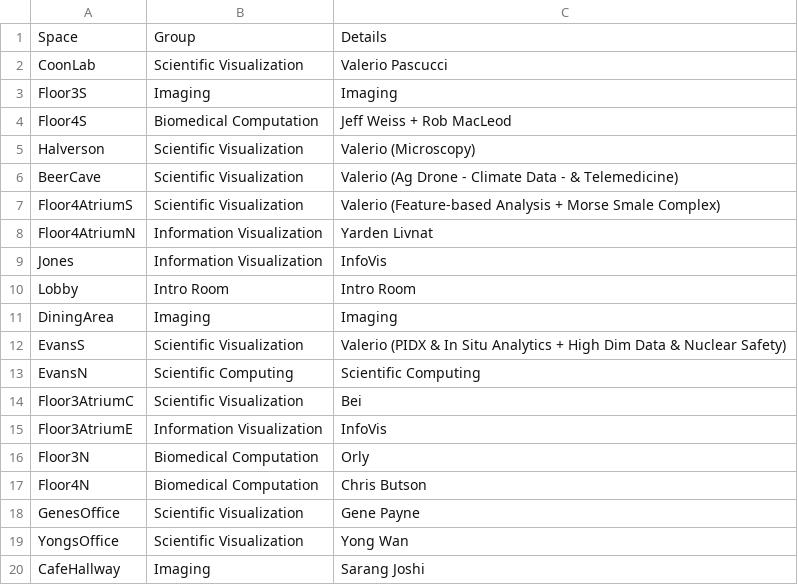
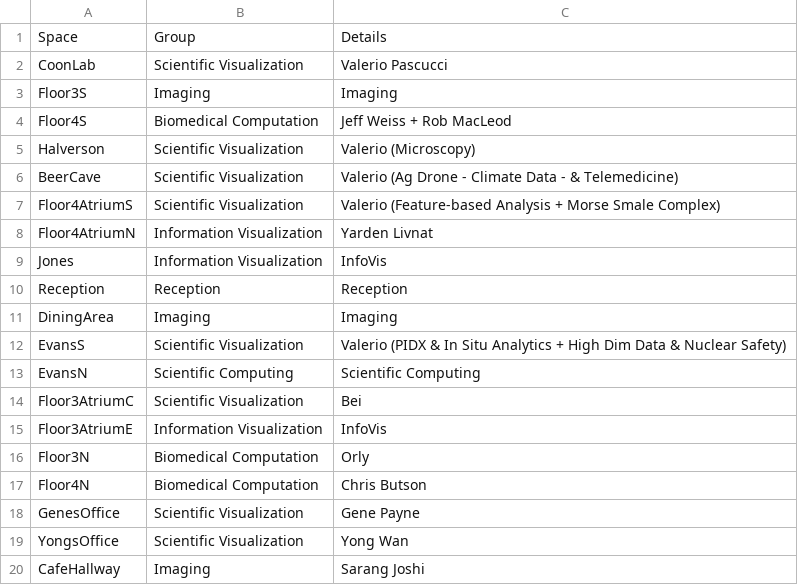
Before and after one commit to alex-r-bigelow/scix-map, a CSV file: spaceAssignments.csv, drawn as a sheet; removed rows and columns are numbered as before the commit, all else as after; the diff names each change by its address in the sheet, - before the commit and + after, or states it on an @@ line.

```diff
--- a/spaceAssignments.csv
+++ b/spaceAssignments.csv
-row 10: Lobby | Intro Room | Intro Room
+row 10: Reception | Reception | Reception
```
Also changed, not shown: 2 other files.
